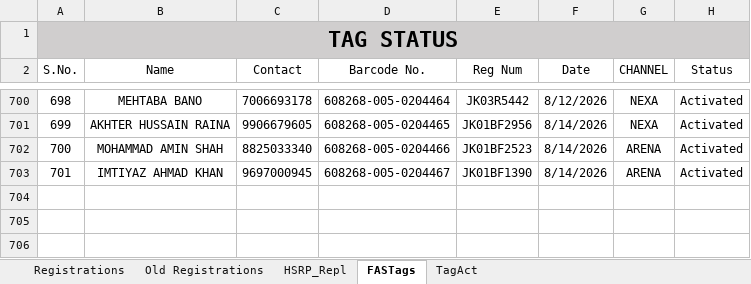
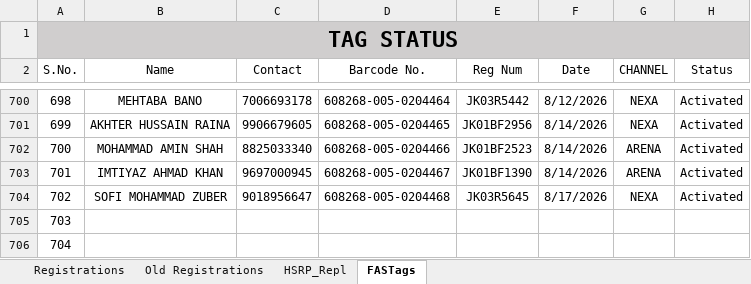
Before and after one commit to adilahmadsofi-ck/Documents, an Excel workbook: RegistrationsFile.xlsx, sheet FASTags, drawn as a sheet; only a part is shown, gaps mark what is left out; values as stored, in another font and other column widths than the file's, no borders; conditional formats and table styles not drawn; the diff names each change by its address in the sheet, - before the commit and + after, or states it on an @@ line.

```diff
--- a/RegistrationsFile.xlsx (sheet FASTags)
+++ b/RegistrationsFile.xlsx (sheet FASTags)
-sheet tab: TagAct
+row 704: 702 | SOFI MOHAMMAD ZUBER | 9018956647 | 608268-005-0204468 | JK03R5645 | 8/17/2026 | NEXA | Activated
+row 705: 703
+row 706: 704
```
Also changed, not shown: sheet Registrations, formulas that keep their value, DealerRegistrations.xlsx, 1 other file.
